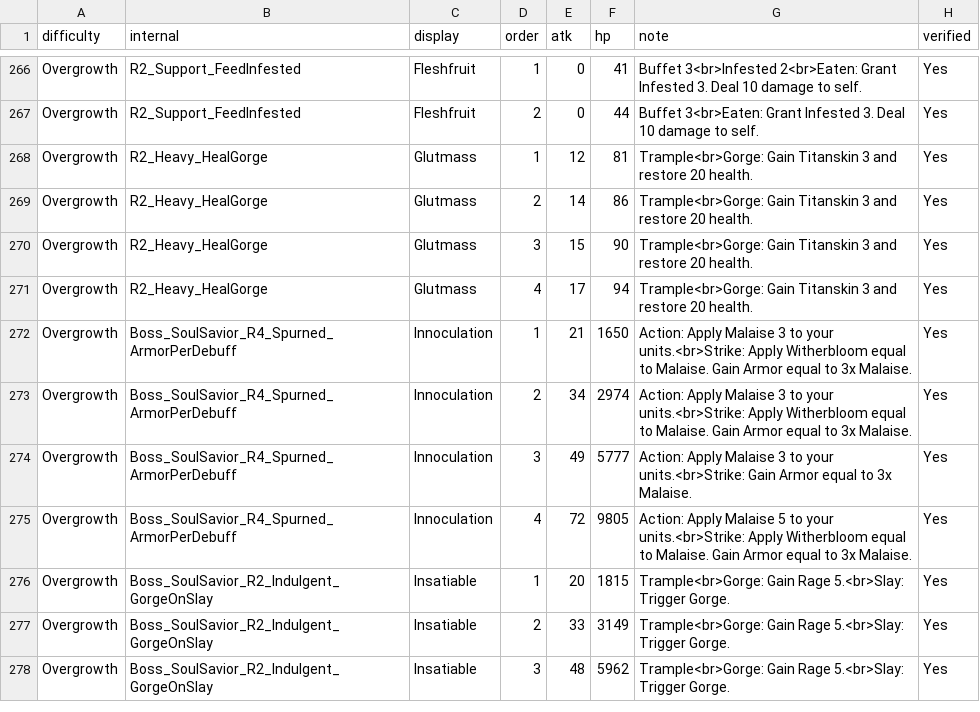
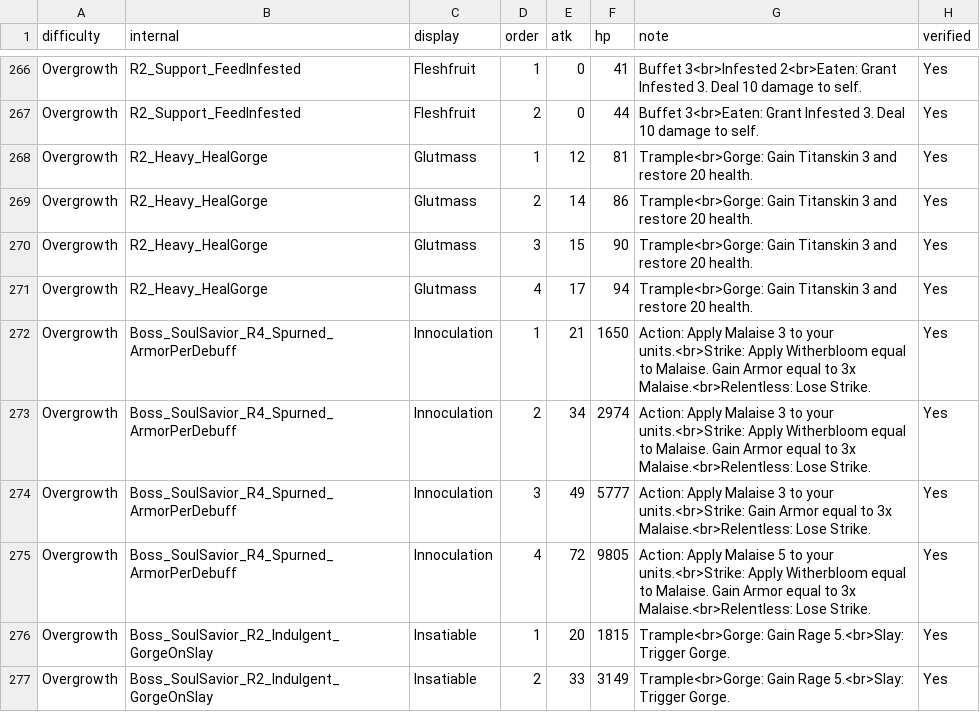
Before and after one commit to mashpanic/sstracker, a CSV file: difficulty_observations.csv, drawn as a sheet; only a part is shown, gaps mark what is left out; the shorter side is filled out with more unchanged rows.

```diff
--- a/difficulty_observations.csv
+++ b/difficulty_observations.csv
@@ -271,6 +271,6 @@ Overgrowth,R2_Heavy_HealGorge,Glutmass,3,15,90,Trample<br>Gorge: Gain Titanskin
 Overgrowth,R2_Heavy_HealGorge,Glutmass,4,17,94,Trample<br>Gorge: Gain Titanskin 3 and restore 20 health.,Yes
-Overgrowth,Boss_SoulSavior_R4_Spurned_ArmorPerDebuff,Innoculation,1,21,1650,Action: Apply Malaise 3 to your units.<br>Strike: Apply Witherbloom equal to Malaise.  Gain Armor equal to 3x Malaise.,Yes
-Overgrowth,Boss_SoulSavior_R4_Spurned_ArmorPerDebuff,Innoculation,2,34,2974,Action: Apply Malaise 3 to your units.<br>Strike: Apply Witherbloom equal to Malaise.  Gain Armor equal to 3x Malaise.,Yes
-Overgrowth,Boss_SoulSavior_R4_Spurned_ArmorPerDebuff,Innoculation,3,49,5777,Action: Apply Malaise 3 to your units.<br>Strike: Gain Armor equal to 3x Malaise.,Yes
-Overgrowth,Boss_SoulSavior_R4_Spurned_ArmorPerDebuff,Innoculation,4,72,9805,Action: Apply Malaise 5 to your units.<br>Strike: Apply Witherbloom equal to Malaise.  Gain Armor equal to 3x Malaise.,Yes
+Overgrowth,Boss_SoulSavior_R4_Spurned_ArmorPerDebuff,Innoculation,1,21,1650,Action: Apply Malaise 3 to your units.<br>Strike: Apply Witherbloom equal to Malaise.  Gain Armor equal to 3x Malaise.<br>Relentless: Lose Strike.,Yes
+Overgrowth,Boss_SoulSavior_R4_Spurned_ArmorPerDebuff,Innoculation,2,34,2974,Action: Apply Malaise 3 to your units.<br>Strike: Apply Witherbloom equal to Malaise.  Gain Armor equal to 3x Malaise.<br>Relentless: Lose Strike.,Yes
+Overgrowth,Boss_SoulSavior_R4_Spurned_ArmorPerDebuff,Innoculation,3,49,5777,Action: Apply Malaise 3 to your units.<br>Strike: Gain Armor equal to 3x Malaise.<br>Relentless: Lose Strike.,Yes
+Overgrowth,Boss_SoulSavior_R4_Spurned_ArmorPerDebuff,Innoculation,4,72,9805,Action: Apply Malaise 5 to your units.<br>Strike: Apply Witherbloom equal to Malaise.  Gain Armor equal to 3x Malaise.<br>Relentless: Lose Strike.,Yes
 Overgrowth,Boss_SoulSavior_R2_Indulgent_GorgeOnSlay,Insatiable,1,20,1815,Trample<br>Gorge: Gain Rage 5.<br>Slay: Trigger Gorge.,Yes
```
Also changed, not shown: 1 other file.
